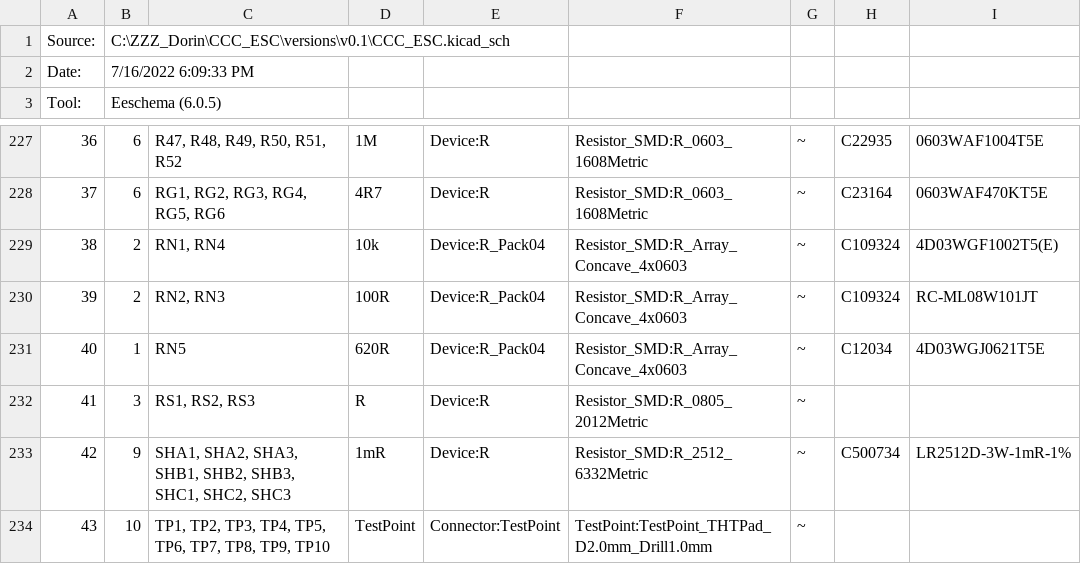
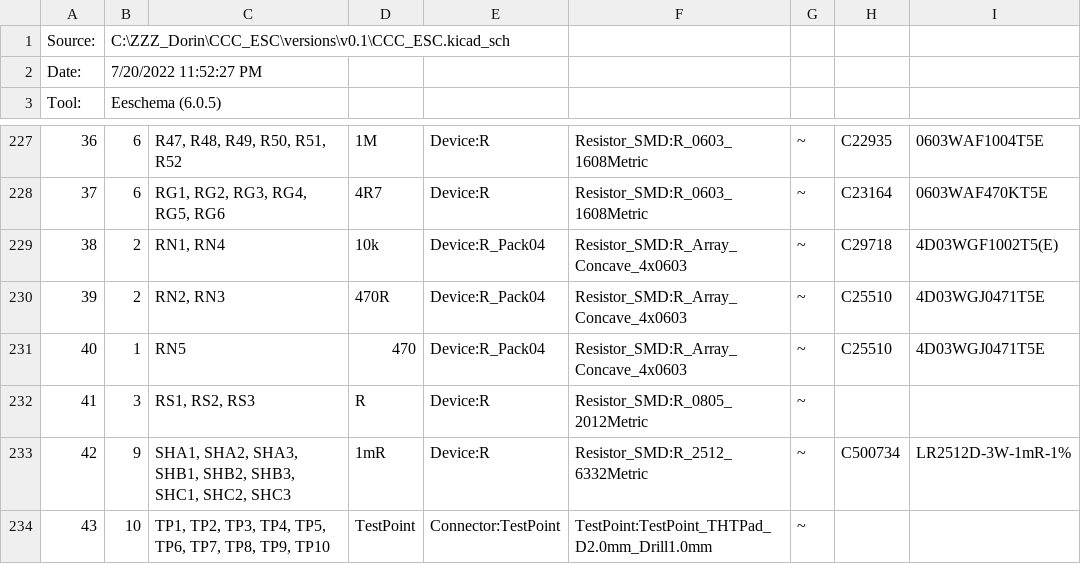
Before and after one commit to badgineer/MP2-ESC, a CSV file: versions/v0.1/CCC_ESC.csv, drawn as a sheet; only a part is shown, gaps mark what is left out; the diff covers the shown part only.

```diff
--- a/versions/v0.1/CCC_ESC.csv
+++ b/versions/v0.1/CCC_ESC.csv
@@ -1,3 +1,3 @@
 "Source:","C:\ZZZ_Dorin\CCC_ESC\versions\v0.1\CCC_ESC.kicad_sch"
-"Date:","7/16/2022 6:09:33 PM"
+"Date:","7/20/2022 11:52:27 PM"
 "Tool:","Eeschema (6.0.5)"
@@ -228,5 +228,5 @@
 "37","6","RG1, RG2, RG3, RG4, RG5, RG6","4R7","Device:R","Resistor_SMD:R_0603_1608Metric","~","C23164","0603WAF470KT5E"
-"38","2","RN1, RN4","10k","Device:R_Pack04","Resistor_SMD:R_Array_Concave_4x0603","~","C109324","4D03WGF1002T5(E)"
-"39","2","RN2, RN3","100R","Device:R_Pack04","Resistor_SMD:R_Array_Concave_4x0603","~","C109324","RC-ML08W101JT"
-"40","1","RN5","620R","Device:R_Pack04","Resistor_SMD:R_Array_Concave_4x0603","~","C12034","4D03WGJ0621T5E"
+"38","2","RN1, RN4","10k","Device:R_Pack04","Resistor_SMD:R_Array_Concave_4x0603","~","C29718","4D03WGF1002T5(E)"
+"39","2","RN2, RN3","470R","Device:R_Pack04","Resistor_SMD:R_Array_Concave_4x0603","~","C25510","4D03WGJ0471T5E"
+"40","1","RN5","470","Device:R_Pack04","Resistor_SMD:R_Array_Concave_4x0603","~","C25510","4D03WGJ0471T5E"
 "41","3","RS1, RS2, RS3","R","Device:R","Resistor_SMD:R_0805_2012Metric","~","",""
```
Also changed, not shown: 2 added rows, 2 removed rows and 56 edited cells elsewhere in this file, 6 other files.
